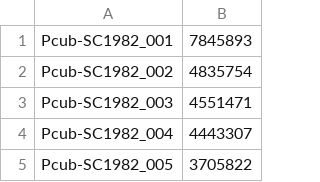
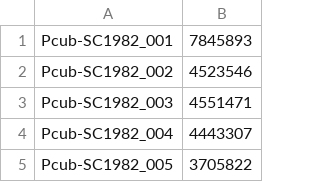
Before and after one commit to Yixuan39/downy-mildew-assemble, a TSV file: data/tidk_telomeres/Pseudoperonospora_cubensis_SC1982/lengths.tsv, drawn as a sheet; only a part is shown.

```diff
--- a/data/tidk_telomeres/Pseudoperonospora_cubensis_SC1982/lengths.tsv
+++ b/data/tidk_telomeres/Pseudoperonospora_cubensis_SC1982/lengths.tsv
@@ -1,3 +1,3 @@
 Pcub-SC1982_001	7845893
-Pcub-SC1982_002	4835754
+Pcub-SC1982_002	4523546
 Pcub-SC1982_003	4551471
```
Also changed, not shown: data/tidk_telomeres/Pseudoperonospora_cubensis_SC1982/Pseudoperonospora_cubensis_SC1982.TTTAGGG_telomeric_repeat_windows.tsv, 3 other files.
